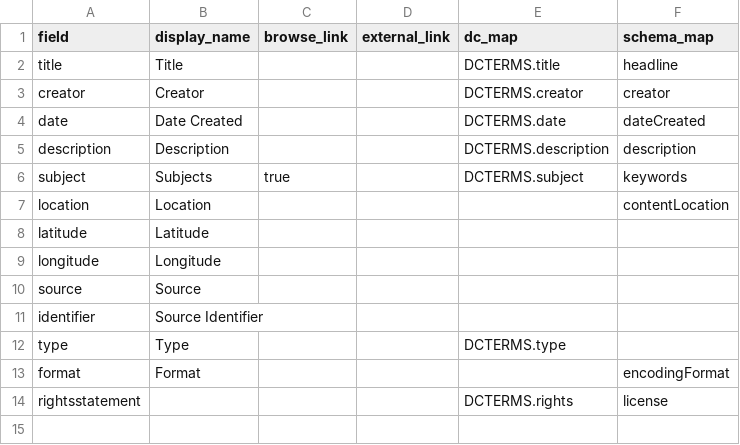
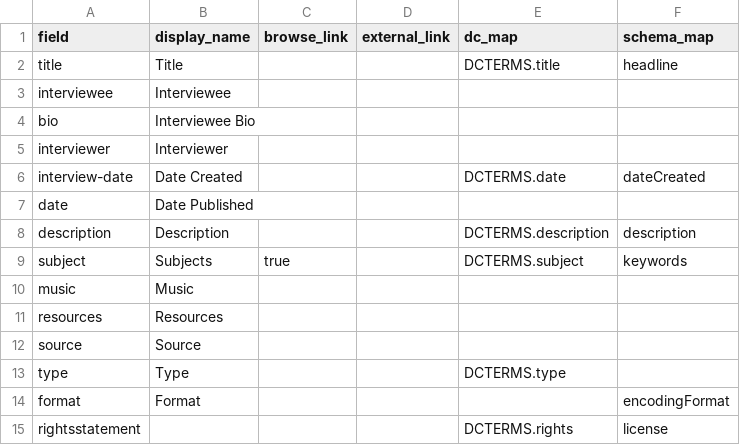
Before and after one commit to thecdil/open-invitation, a CSV file: _data/config-metadata.csv, drawn as a sheet.

Commit message:
Update config-metadata.csv

```diff
--- a/_data/config-metadata.csv
+++ b/_data/config-metadata.csv
@@ -2,11 +2,12 @@ field,display_name,browse_link,external_link,dc_map,schema_map
 title,Title,,,DCTERMS.title,headline
-creator,Creator,,,DCTERMS.creator,creator
-date,Date Created,,,DCTERMS.date,dateCreated
+interviewee,Interviewee
+bio,Interviewee Bio
+interviewer,Interviewer
+interview-date,Date Created,,,DCTERMS.date,dateCreated
+date,Date Published
 description,Description,,,DCTERMS.description,description
 subject,Subjects,true,,DCTERMS.subject,keywords
-location,Location,,,,contentLocation
-latitude,Latitude,,,,
-longitude,Longitude,,,,
+music,Music
+resources,Resources
 source,Source,,,,
-identifier,Source Identifier,,,,
 type,Type,,,DCTERMS.type,
```
